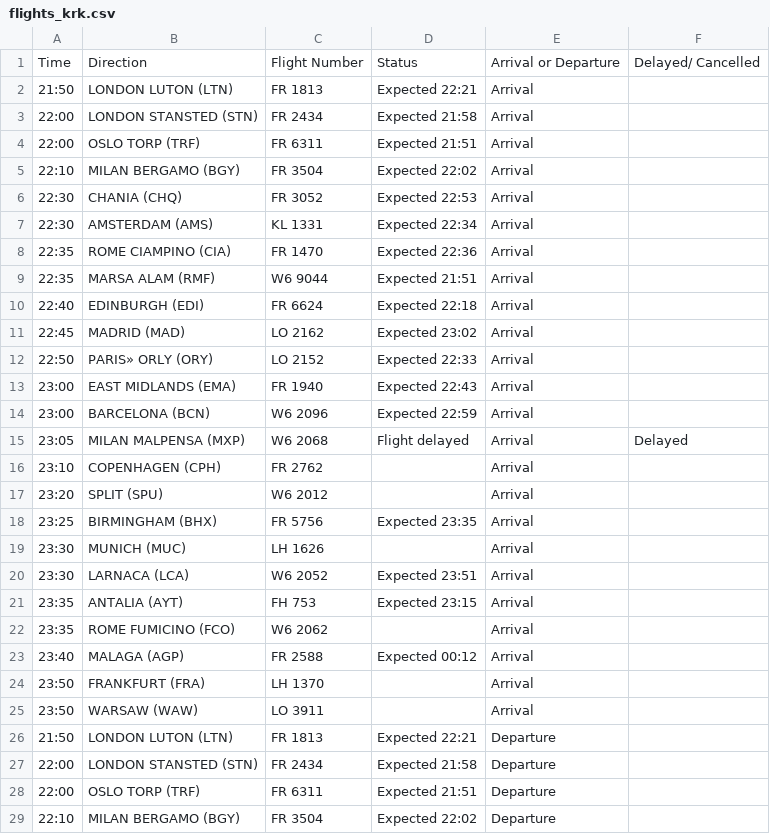
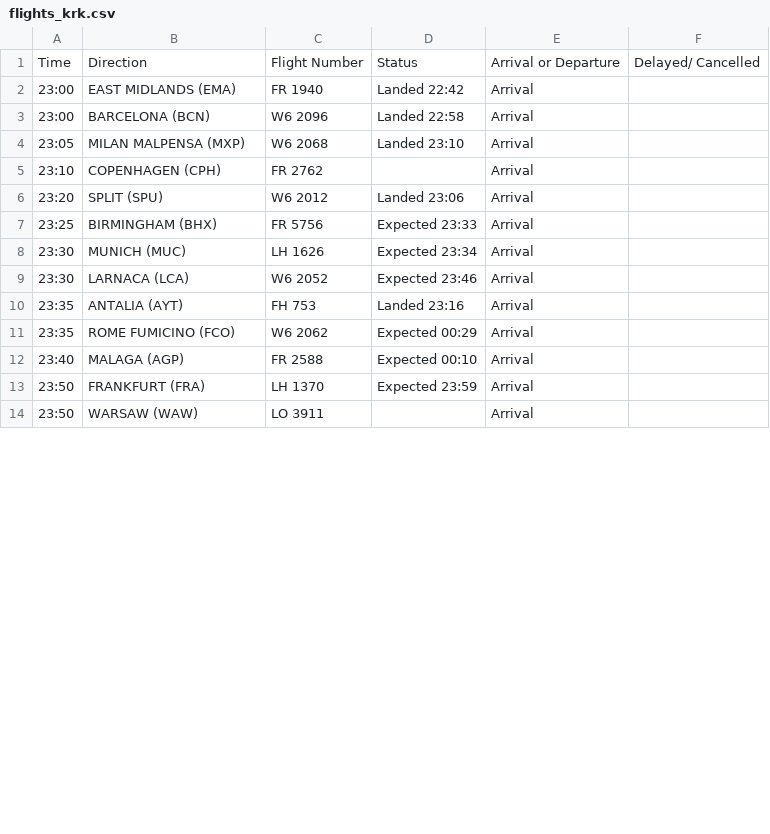
Before and after one commit to ljswierzawska/flights-krakow, a CSV file: flights_krk.csv, drawn as a sheet; only a part is shown; the diff covers the shown part only.

```diff
--- a/flights_krk.csv
+++ b/flights_krk.csv
@@ -1,29 +1,14 @@
 Time,Direction,Flight Number,Status,Arrival or Departure,Delayed/ Cancelled
-21:50,LONDON LUTON (LTN),FR 1813,Expected 22:21,Arrival,
-22:00,LONDON STANSTED (STN),FR 2434,Expected 21:58,Arrival,
-22:00,OSLO TORP (TRF),FR 6311,Expected 21:51,Arrival,
-22:10,MILAN BERGAMO (BGY),FR 3504,Expected 22:02,Arrival,
-22:30,CHANIA (CHQ),FR 3052,Expected 22:53,Arrival,
-22:30,AMSTERDAM (AMS),KL 1331,Expected 22:34,Arrival,
-22:35,ROME CIAMPINO (CIA),FR 1470,Expected 22:36,Arrival,
-22:35,MARSA ALAM (RMF),W6 9044,Expected 21:51,Arrival,
-22:40,EDINBURGH (EDI),FR 6624,Expected 22:18,Arrival,
-22:45,MADRID (MAD),LO 2162,Expected 23:02,Arrival,
-22:50,PARIS» ORLY (ORY),LO 2152,Expected 22:33,Arrival,
-23:00,EAST MIDLANDS (EMA),FR 1940,Expected 22:43,Arrival,
-23:00,BARCELONA (BCN),W6 2096,Expected 22:59,Arrival,
-23:05,MILAN MALPENSA (MXP),W6 2068,Flight delayed,Arrival,Delayed
+23:00,EAST MIDLANDS (EMA),FR 1940,Landed 22:42,Arrival,
+23:00,BARCELONA (BCN),W6 2096,Landed 22:58,Arrival,
+23:05,MILAN MALPENSA (MXP),W6 2068,Landed 23:10,Arrival,
 23:10,COPENHAGEN (CPH),FR 2762,,Arrival,
-23:20,SPLIT (SPU),W6 2012,,Arrival,
-23:25,BIRMINGHAM (BHX),FR 5756,Expected 23:35,Arrival,
-23:30,MUNICH (MUC),LH 1626,,Arrival,
-23:30,LARNACA (LCA),W6 2052,Expected 23:51,Arrival,
-23:35,ANTALIA (AYT),FH 753,Expected 23:15,Arrival,
-23:35,ROME FUMICINO (FCO),W6 2062,,Arrival,
-23:40,MALAGA (AGP),FR 2588,Expected 00:12,Arrival,
-23:50,FRANKFURT (FRA),LH 1370,,Arrival,
+23:20,SPLIT (SPU),W6 2012,Landed 23:06,Arrival,
+23:25,BIRMINGHAM (BHX),FR 5756,Expected 23:33,Arrival,
+23:30,MUNICH (MUC),LH 1626,Expected 23:34,Arrival,
+23:30,LARNACA (LCA),W6 2052,Expected 23:46,Arrival,
+23:35,ANTALIA (AYT),FH 753,Landed 23:16,Arrival,
+23:35,ROME FUMICINO (FCO),W6 2062,Expected 00:29,Arrival,
+23:40,MALAGA (AGP),FR 2588,Expected 00:10,Arrival,
+23:50,FRANKFURT (FRA),LH 1370,Expected 23:59,Arrival,
 23:50,WARSAW (WAW),LO 3911,,Arrival,
-21:50,LONDON LUTON (LTN),FR 1813,Expected 22:21,Departure,
-22:00,LONDON STANSTED (STN),FR 2434,Expected 21:58,Departure,
-22:00,OSLO TORP (TRF),FR 6311,Expected 21:51,Departure,
-22:10,MILAN BERGAMO (BGY),FR 3504,Expected 22:02,Departure,
```
Also changed, not shown: 7 removed rows and 12 edited cells elsewhere in this file.
